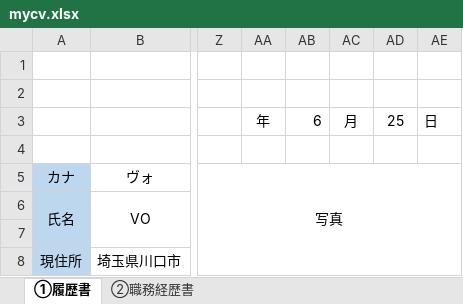
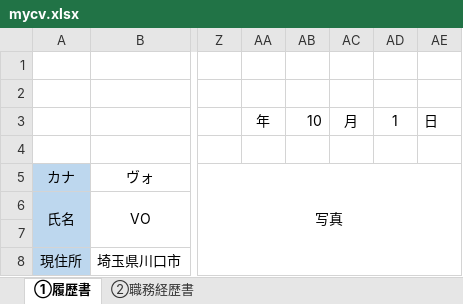
Before and after one commit to ChamomileTommy/my-portfolio, an Excel workbook: public/pdf/mycv.xlsx, sheet ①履歴書, drawn as a sheet; only a part is shown, gaps mark what is left out; values as stored, in another font and other column widths than the file's, no borders; charts and pictures and conditional formats not drawn; the diff names each change by its address in the sheet, - before the commit and + after, or states it on an @@ line.

```diff
--- a/public/pdf/mycv.xlsx (sheet ①履歴書)
+++ b/public/pdf/mycv.xlsx (sheet ①履歴書)
-AB3: 6
+AB3: 10
-AD3: 25
+AD3: 1
```
Also changed, not shown: sheet ②職務経歴書, 2 other files.
